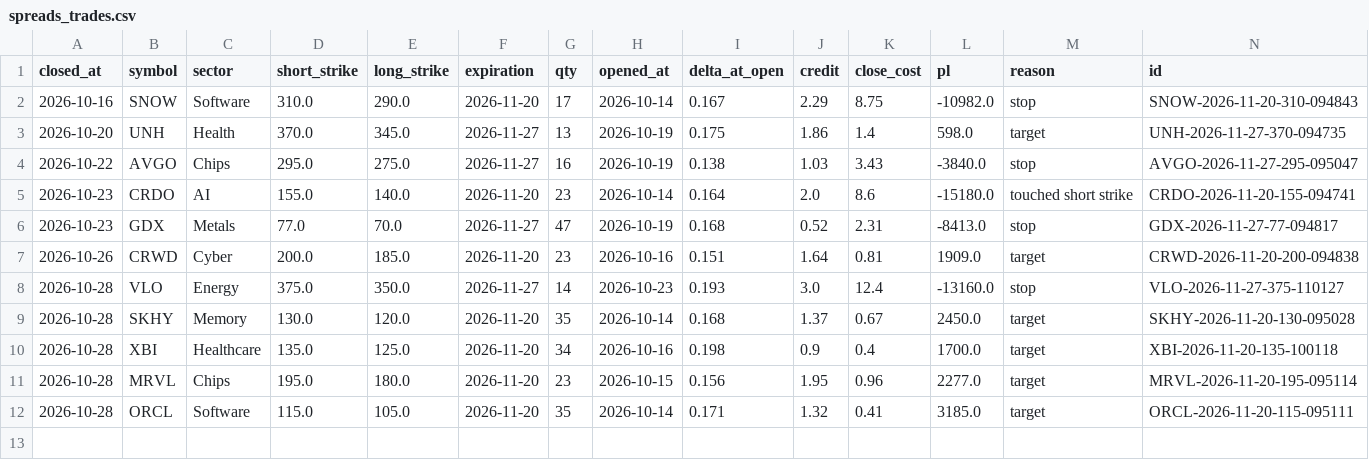
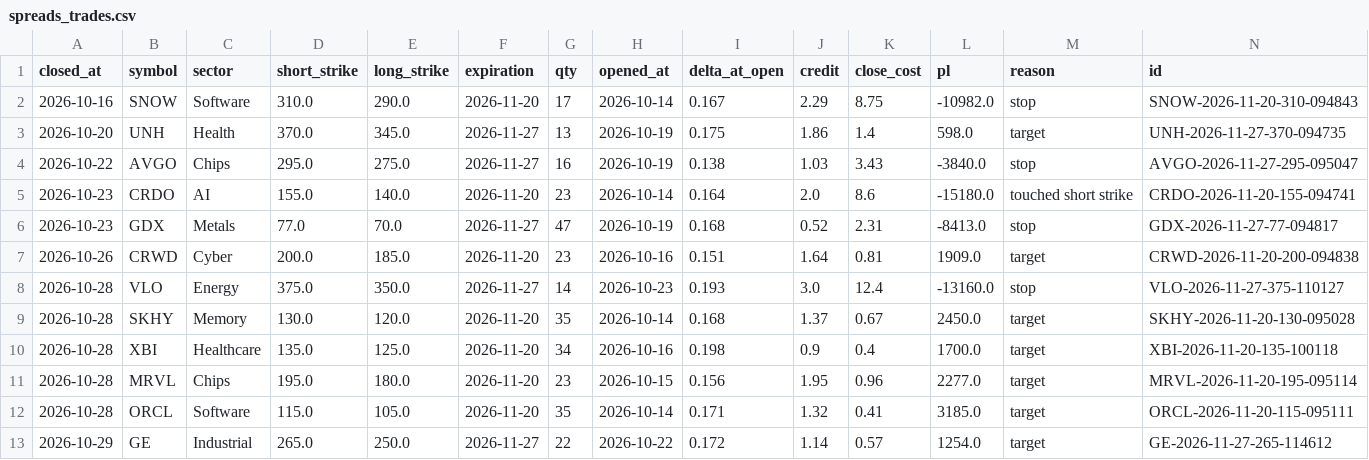
Before and after one commit to patrickobirmingham-eng/POB-CL-DT, a CSV file: spreads_trades.csv, drawn as a sheet; only a part is shown; rows hold the shown columns only; the diff names each change by its address in the sheet, - before the commit and + after, or states it on an @@ line.

```diff
--- a/spreads_trades.csv
+++ b/spreads_trades.csv
+row 13: 2026-10-29 | GE | Industrial | 265.0 | 250.0 | 2026-11-27 | 22 | 2026-10-22 | 0.172 | 1.14 | 0.57 | 1254.0 | target | GE-2026-11-27-265-114612
```
Also changed, not shown: 3 other files.
